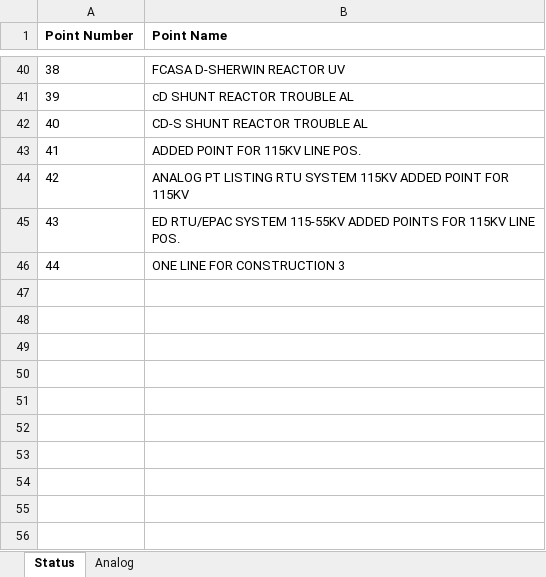
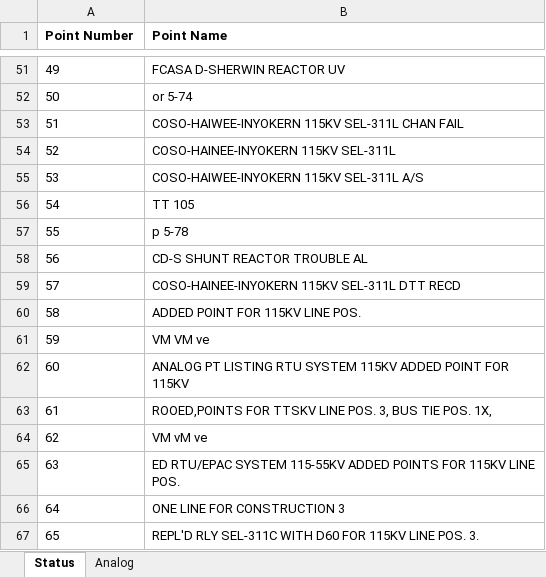
Before and after one commit to bartonrd/RTUPointListParser, an Excel workbook: ExamplePointlists/Example1/TestOutput/Control_rtu837_DNP_pointlist_rev00.xlsx, sheet Status, drawn as a sheet; only a part is shown, gaps mark what is left out; values as stored, in another font and other column widths than the file's, no borders; addresses are those after the commit; the diff covers the shown part only; the diff names each change by its address in the sheet, - before the commit and + after, or states it on an @@ line.

```diff
--- a/ExamplePointlists/Example1/TestOutput/Control_rtu837_DNP_pointlist_rev00.xlsx (sheet Status)
+++ b/ExamplePointlists/Example1/TestOutput/Control_rtu837_DNP_pointlist_rev00.xlsx (sheet Status)
@@ column A (Point Number) renumbered between rows 4 and 66 @@
-B52 (Point Name): cD SHUNT REACTOR TROUBLE AL
+B52 (Point Name): or 5-74
+row 53: 51 | COSO-HAIWEE-INYOKERN 115KV SEL-311L CHAN FAIL
+row 54: 52 | COSO-HAINEE-INYOKERN 115KV SEL-311L
+row 55: 53 | COSO-HAIWEE-INYOKERN 115KV SEL-311L A/S
+row 56: 54 | TT 105
+row 57: 55 | p 5-78
+row 59: 57 | COSO-HAINEE-INYOKERN 115KV SEL-311L DTT RECD
+row 61: 59 | VM VM ve
+row 63: 61 | ROOED,POINTS FOR TTSKV LINE POS. 3, BUS TIE POS. 1X,
+row 64: 62 | VM vM ve
+row 67: 65 | REPL'D RLY SEL-311C WITH D60 FOR 115KV LINE POS. 3.
```
Also changed, not shown: 15 added rows, 4 removed rows and 1 edited cell elsewhere in this sheet, sheet Analog, 1 other file.
